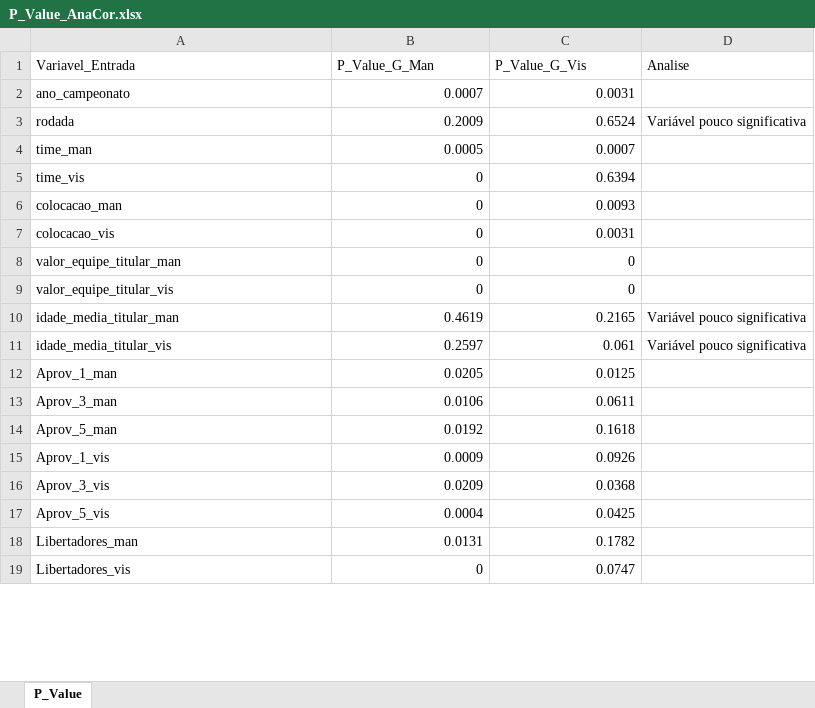
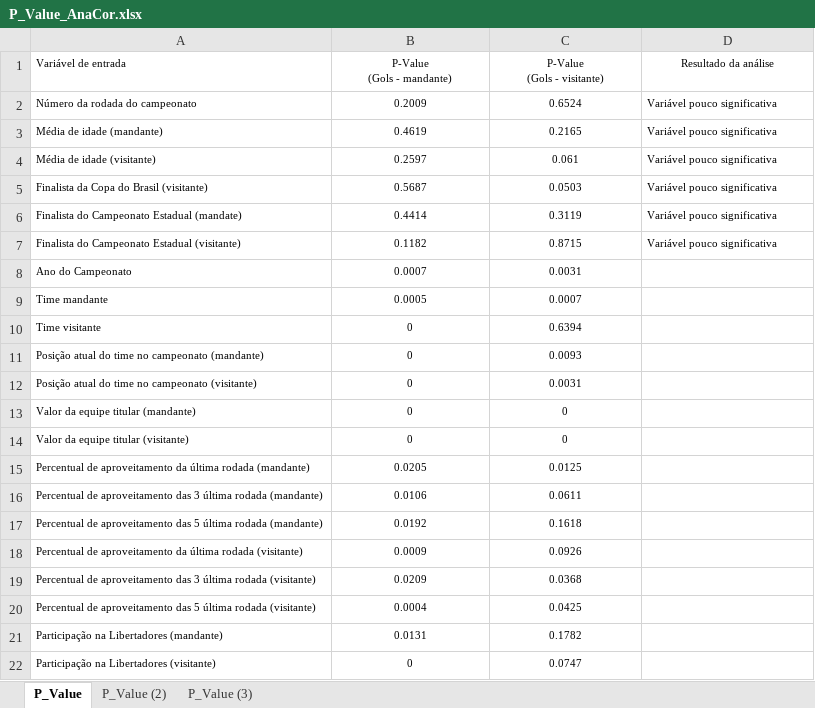
Before and after one commit to leaudian/MBA-DSA-USP-TCC-Leandro_Andrade, an Excel workbook: P_Value_AnaCor.xlsx, sheet P_Value, drawn as a sheet; only a part is shown; values as stored, in another font and other column widths than the file's, no borders; removed rows and columns are numbered as before the commit, all else as after; ↵ is a line break in a cell; the diff covers the shown part only; the diff names each change by its address in the sheet, - before the commit and + after, or states it on an @@ line.

```diff
--- a/P_Value_AnaCor.xlsx (sheet P_Value)
+++ b/P_Value_AnaCor.xlsx (sheet P_Value)
+sheet tab: P_Value (2)
+sheet tab: P_Value (3)
-row 1: Variavel_Entrada | P_Value_G_Man | P_Value_G_Vis | Analise
+row 1: Variável de entrada | P-Value ↵ (Gols - mandante) | P-Value ↵ (Gols - visitante) | Resultado da análise
+row 2: Número da rodada do campeonato | 0.2009 | 0.6524 | Variável pouco significativa
+row 3: Média de idade (mandante) | 0.4619 | 0.2165 | Variável pouco significativa
+row 4: Média de idade (visitante) | 0.2597 | 0.061 | Variável pouco significativa
+row 5: Finalista da Copa do Brasil (visitante) | 0.5687 | 0.0503 | Variável pouco significativa
+row 6: Finalista do Campeonato Estadual (mandate) | 0.4414 | 0.3119 | Variável pouco significativa
+row 7: Finalista do Campeonato Estadual (visitante) | 0.1182 | 0.8715 | Variável pouco significativa
-A8: ano_campeonato
+A8: Ano do Campeonato
@@ A8:C8 text size: smaller @@
-B8:C8 alignment: right
+B8:C8 alignment: center
-row 3: rodada | 0.2009 | 0.6524 | Variável pouco significativa
-A9: time_man
+A9: Time mandante
@@ A9:C14 text size: smaller @@
-B9:C14 alignment: right
+B9:C14 alignment: center
-A10: time_vis
+A10: Time visitante
-A11: colocacao_man
+A11: Posição atual do time no campeonato (mandante)
-A12: colocacao_vis
+A12: Posição atual do time no campeonato (visitante)
-A13: valor_equipe_titular_man
+A13: Valor da equipe titular (mandante)
-A14: valor_equipe_titular_vis
+A14: Valor da equipe titular (visitante)
-row 10: idade_media_titular_man | 0.4619 | 0.2165 | Variável pouco significativa
-row 11: idade_media_titular_vis | 0.2597 | 0.061 | Variável pouco significativa
-A15: Aprov_1_man
+A15: Percentual de aproveitamento da última rodada (mandante)
@@ A15:C22 text size: smaller @@
-B15:C22 alignment: right
+B15:C22 alignment: center
-A16: Aprov_3_man
+A16: Percentual de aproveitamento das 3 última rodada (mandante)
-A17: Aprov_5_man
+A17: Percentual de aproveitamento das 5 última rodada (mandante)
-A18: Aprov_1_vis
+A18: Percentual de aproveitamento da última rodada (visitante)
-A19: Aprov_3_vis
+A19: Percentual de aproveitamento das 3 última rodada (visitante)
-A20: Aprov_5_vis
+A20: Percentual de aproveitamento das 5 última rodada (visitante)
-A21: Libertadores_man
+A21: Participação na Libertadores (mandante)
-A22: Libertadores_vis
+A22: Participação na Libertadores (visitante)
```
Also changed, not shown: 3 removed rows, 7 edited cells and cell formats elsewhere in this sheet, Analise_PCA.xlsx, 7 other files.
